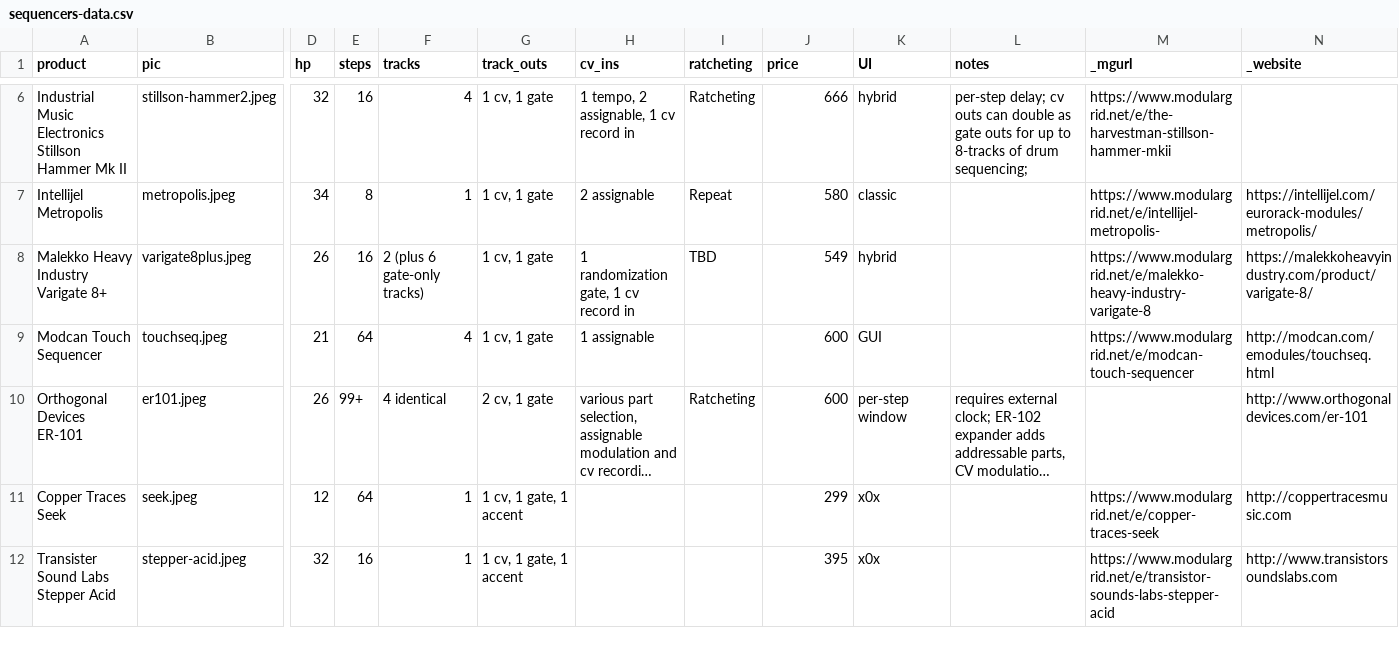
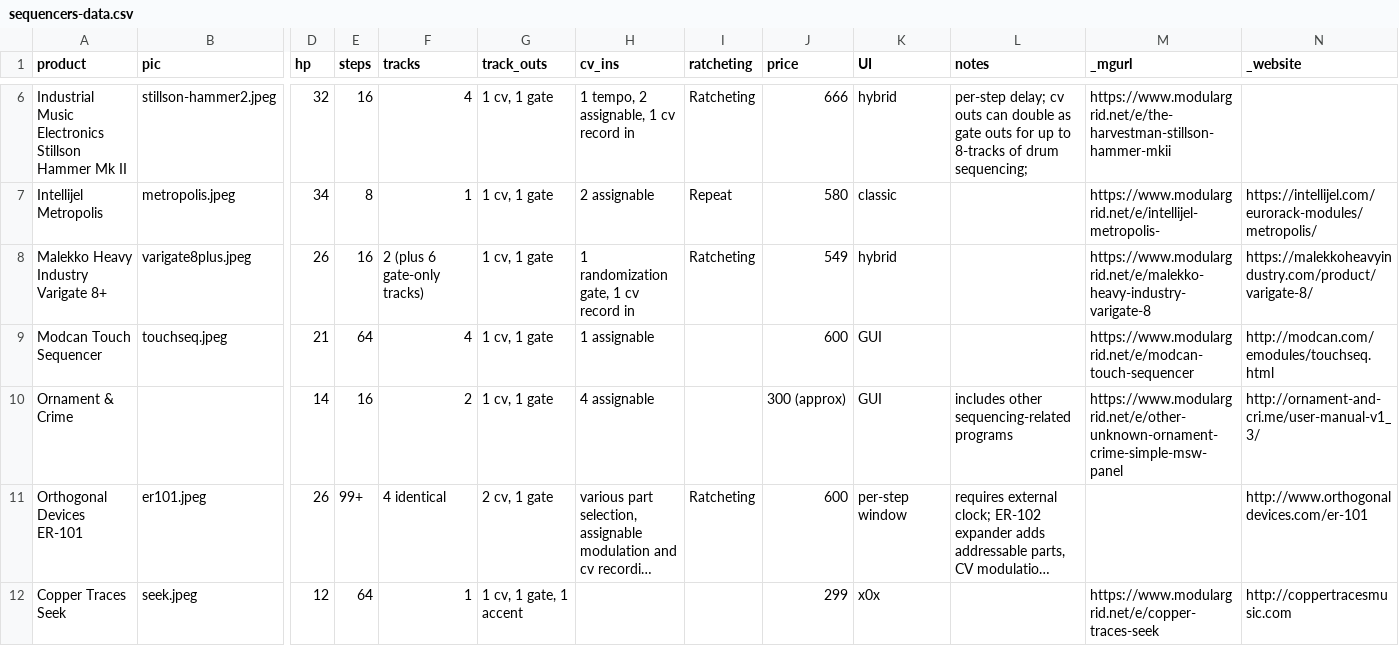
Before and after one commit to mdoudoroff/doudoroff.com, a CSV file: sequencers/sequencers-data.csv, drawn as a sheet; only a part is shown, gaps mark what is left out; the shorter side is filled out with more unchanged rows; long unchanged cells end in …; rows hold the shown columns only; the diff names each change by its address in the sheet, - before the commit and + after, or states it on an @@ line.

```diff
--- a/sequencers/sequencers-data.csv
+++ b/sequencers/sequencers-data.csv
-I8 (ratcheting): TBD
+I8 (ratcheting): Ratcheting
+row 10: Ornament & Crime |  | 14 | 16 | 2 | 1 cv, 1 gate | 4 assignable |  | 300 (approx) | GUI | includes other sequencing-related programs | https://www.modulargrid.net/e/other-unknown-ornament-crime-simple-msw-panel | http://ornament-and-cri.me/user-manual-v1_3/
```
Also changed, not shown: 2 other files.
